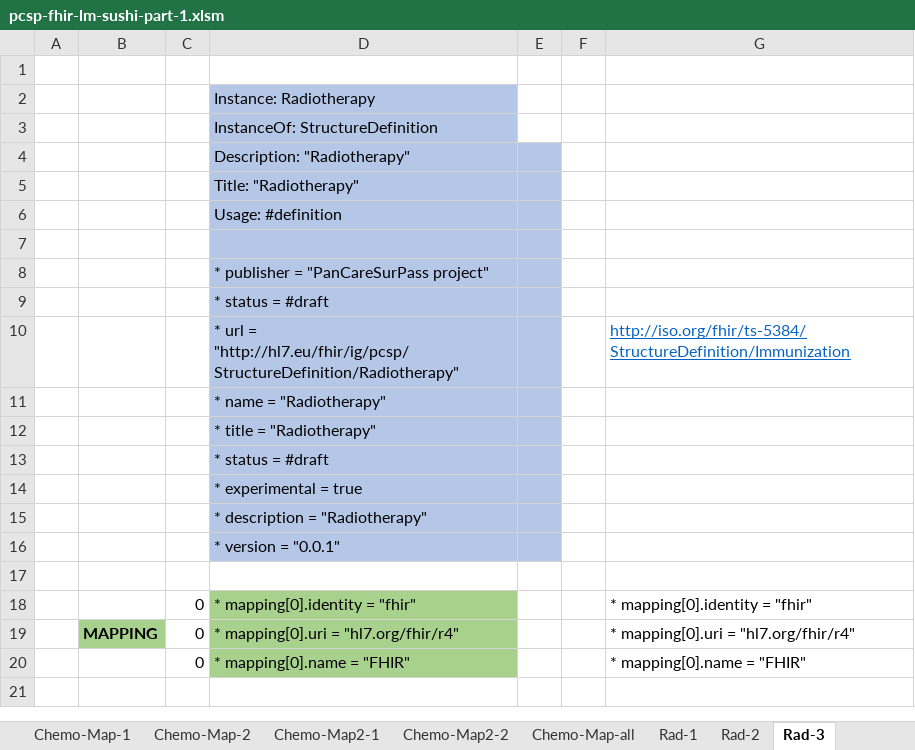
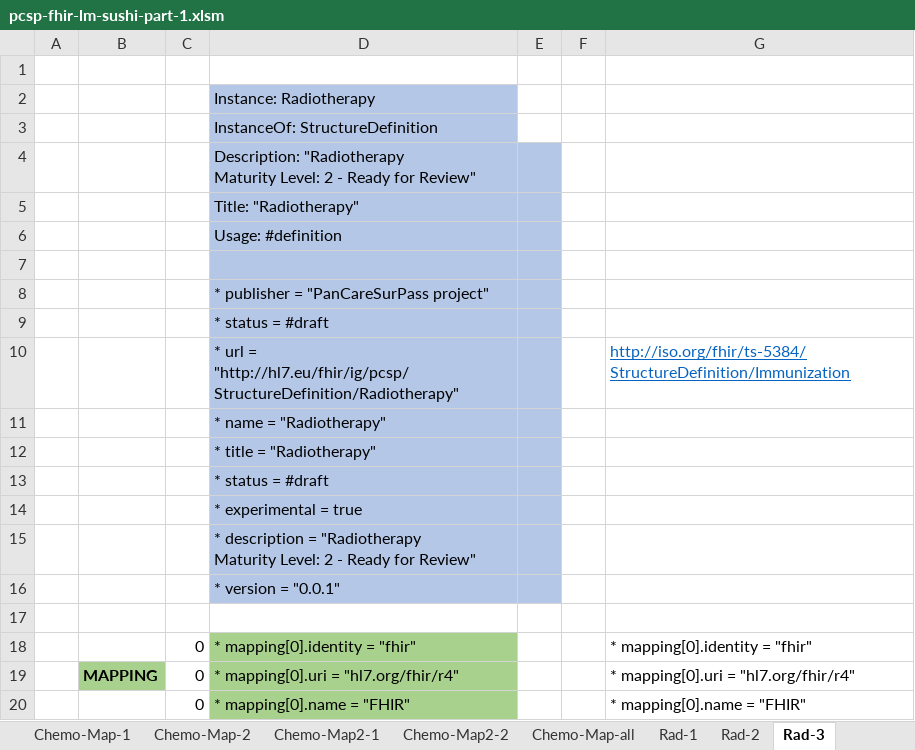
Before and after one commit to hl7-eu/pcsp, an Excel workbook: pcsp-fhir-lm-sushi-part-1.xlsm, sheet Rad-3, drawn as a sheet; only a part is shown; the shorter side is filled out with more unchanged rows; values as stored, in another font and other column widths than the file's, no borders; ↵ is a line break in a cell; the diff names each change by its address in the sheet, - before the commit and + after, or states it on an @@ line.

```diff
--- a/pcsp-fhir-lm-sushi-part-1.xlsm (sheet Rad-3)
+++ b/pcsp-fhir-lm-sushi-part-1.xlsm (sheet Rad-3)
-D4: Description: "Radiotherapy"
+D4: Description: "Radiotherapy ↵ Maturity Level: 2 - Ready for Review"
-D15: …description = "Radiotherapy"
+D15: …description = "Radiotherapy ↵ Maturity Level: 2 - Ready for Review"
```
Also changed, not shown: sheet Common, sheet Rad-1, formulas that keep their value, charts or pictures, pcsp-fhir-lm-sushi-part-2.xlsm, 32 other files.
